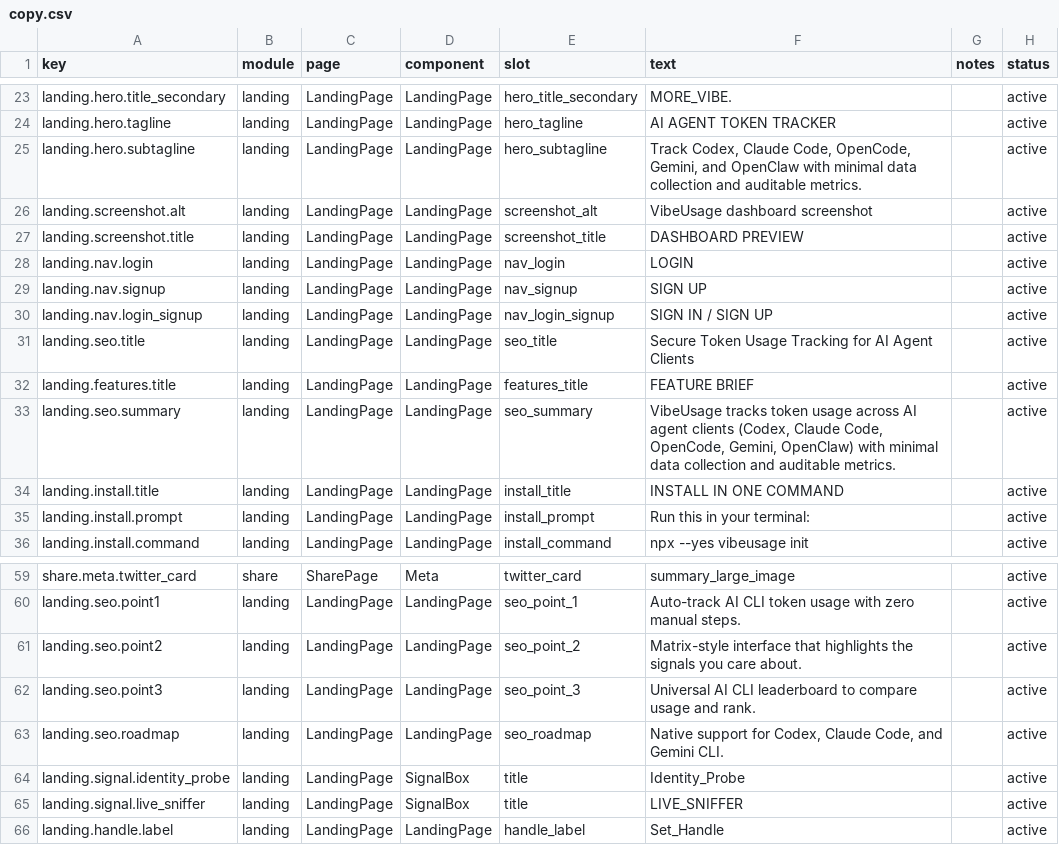
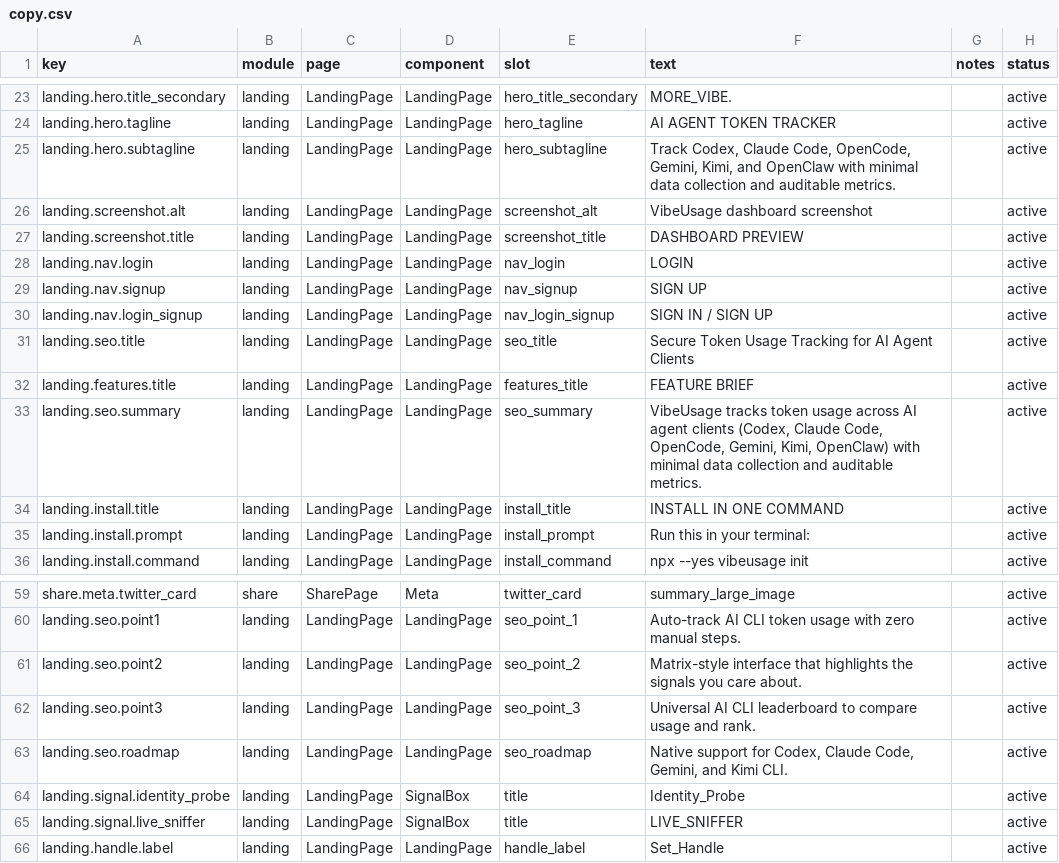
Before and after one commit to Acacia-Ma/vibeusage, a CSV file: dashboard/src/content/copy.csv, drawn as a sheet; only a part is shown, gaps mark what is left out.

```diff
--- a/dashboard/src/content/copy.csv
+++ b/dashboard/src/content/copy.csv
@@ -24,3 +24,3 @@ landing.hero.title_secondary,landing,LandingPage,LandingPage,hero_title_secondar
 landing.hero.tagline,landing,LandingPage,LandingPage,hero_tagline,"AI AGENT TOKEN TRACKER",,active
-landing.hero.subtagline,landing,LandingPage,LandingPage,hero_subtagline,"Track Codex, Claude Code, OpenCode, Gemini, and OpenClaw with minimal data collection and auditable metrics.",,active
+landing.hero.subtagline,landing,LandingPage,LandingPage,hero_subtagline,"Track Codex, Claude Code, OpenCode, Gemini, Kimi, and OpenClaw with minimal data collection and auditable metrics.",,active
 landing.screenshot.alt,landing,LandingPage,LandingPage,screenshot_alt,"VibeUsage dashboard screenshot",,active
@@ -32,3 +32,3 @@ landing.seo.title,landing,LandingPage,LandingPage,seo_title,"Secure Token Usage
 landing.features.title,landing,LandingPage,LandingPage,features_title,"FEATURE BRIEF",,active
-landing.seo.summary,landing,LandingPage,LandingPage,seo_summary,"VibeUsage tracks token usage across AI agent clients (Codex, Claude Code, OpenCode, Gemini, OpenClaw) with minimal data collection and auditable metrics.",,active
+landing.seo.summary,landing,LandingPage,LandingPage,seo_summary,"VibeUsage tracks token usage across AI agent clients (Codex, Claude Code, OpenCode, Gemini, Kimi, OpenClaw) with minimal data collection and auditable metrics.",,active
 landing.install.title,landing,LandingPage,LandingPage,install_title,"INSTALL IN ONE COMMAND",,active
@@ -62,3 +62,3 @@ landing.seo.point2,landing,LandingPage,LandingPage,seo_point_2,"Matrix-style int
 landing.seo.point3,landing,LandingPage,LandingPage,seo_point_3,"Universal AI CLI leaderboard to compare usage and rank.",,active
-landing.seo.roadmap,landing,LandingPage,LandingPage,seo_roadmap,"Native support for Codex, Claude Code, and Gemini CLI.",,active
+landing.seo.roadmap,landing,LandingPage,LandingPage,seo_roadmap,"Native support for Codex, Claude Code, Gemini, and Kimi CLI.",,active
 landing.signal.identity_probe,landing,LandingPage,SignalBox,title,"Identity_Probe",,active
```
